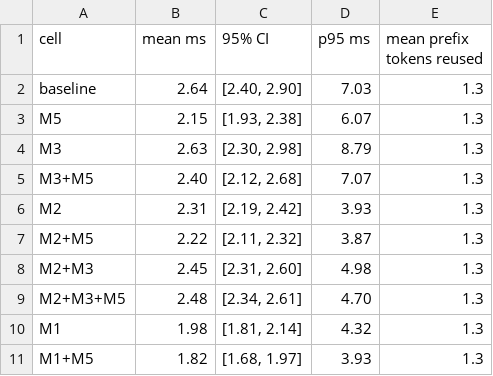
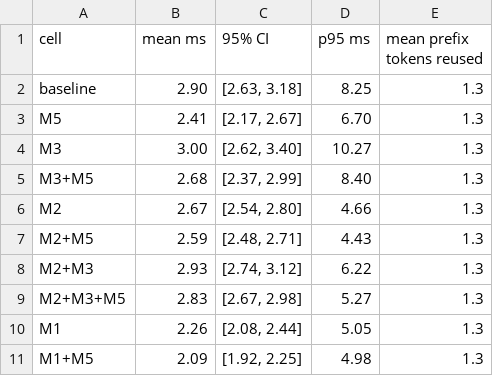
Before and after one commit to dev-singh1407/parsimony, a CSV file: figures/middleware.csv, drawn as a sheet; only a part is shown; the diff covers the shown part only.

```diff
--- a/figures/middleware.csv
+++ b/figures/middleware.csv
@@ -1,11 +1,11 @@
 cell,mean ms,95% CI,p95 ms,mean prefix tokens reused
-baseline,2.64,"[2.40, 2.90]",7.03,1.3
-M5,2.15,"[1.93, 2.38]",6.07,1.3
-M3,2.63,"[2.30, 2.98]",8.79,1.3
-M3+M5,2.40,"[2.12, 2.68]",7.07,1.3
-M2,2.31,"[2.19, 2.42]",3.93,1.3
-M2+M5,2.22,"[2.11, 2.32]",3.87,1.3
-M2+M3,2.45,"[2.31, 2.60]",4.98,1.3
-M2+M3+M5,2.48,"[2.34, 2.61]",4.70,1.3
-M1,1.98,"[1.81, 2.14]",4.32,1.3
-M1+M5,1.82,"[1.68, 1.97]",3.93,1.3
+baseline,2.90,"[2.63, 3.18]",8.25,1.3
+M5,2.41,"[2.17, 2.67]",6.70,1.3
+M3,3.00,"[2.62, 3.40]",10.27,1.3
+M3+M5,2.68,"[2.37, 2.99]",8.40,1.3
+M2,2.67,"[2.54, 2.80]",4.66,1.3
+M2+M5,2.59,"[2.48, 2.71]",4.43,1.3
+M2+M3,2.93,"[2.74, 3.12]",6.22,1.3
+M2+M3+M5,2.83,"[2.67, 2.98]",5.27,1.3
+M1,2.26,"[2.08, 2.44]",5.05,1.3
+M1+M5,2.09,"[1.92, 2.25]",4.98,1.3
```
Also changed, not shown: 21 edited cells elsewhere in this file, figures/ablation.csv, 6 other files.
